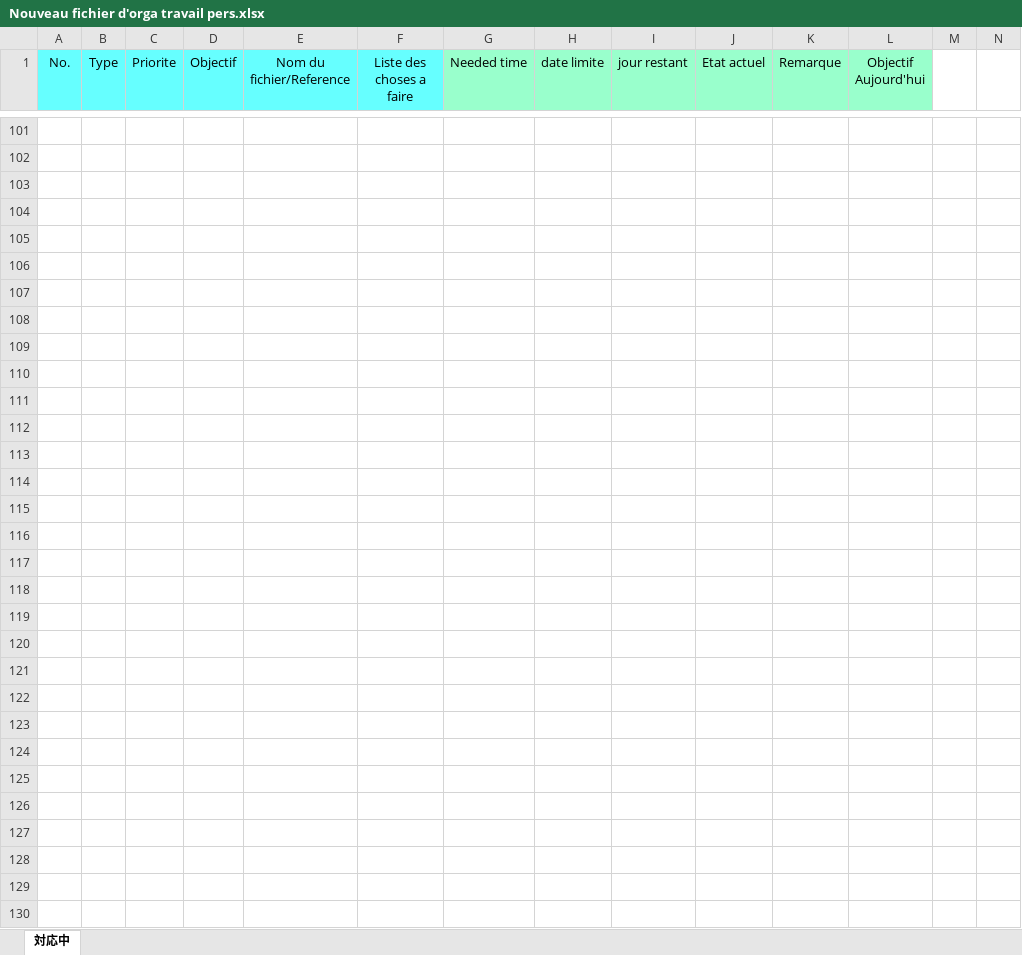
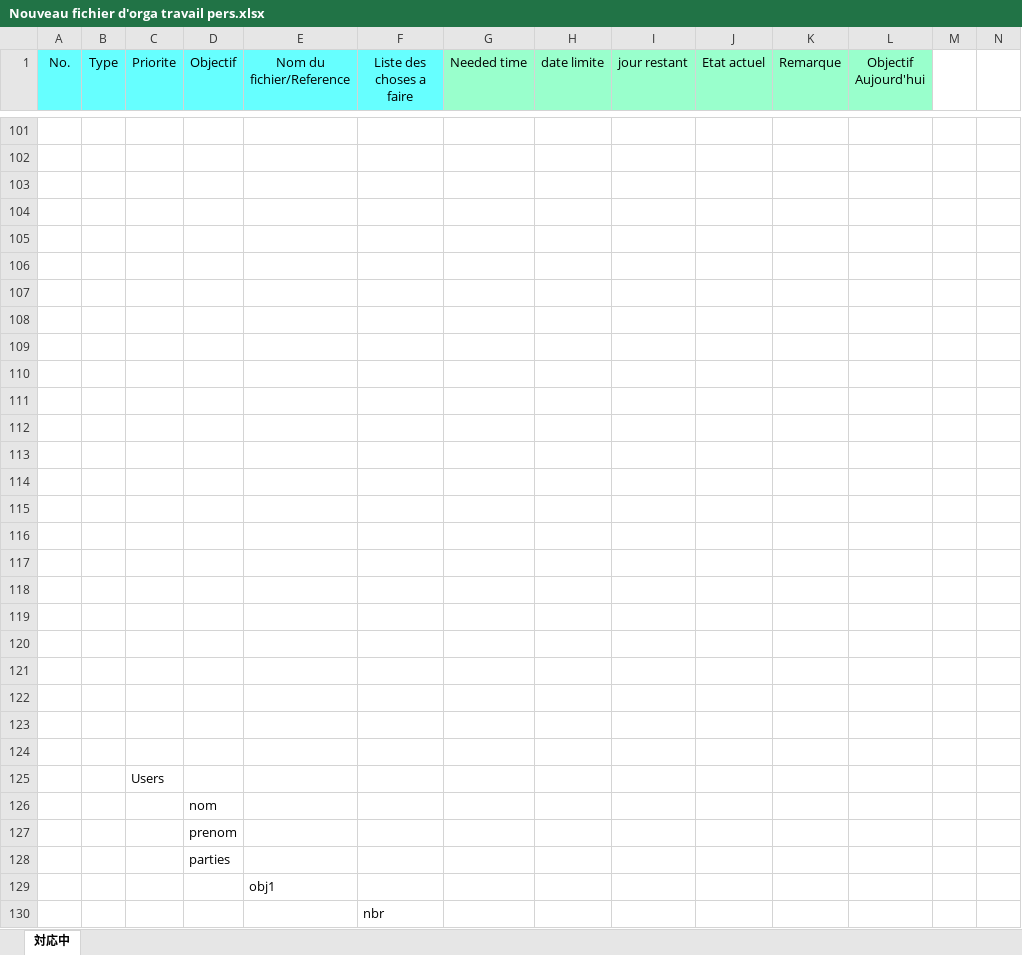
Before and after one commit to Erhey/NodeJs, an Excel workbook: Cahier des charges/Nouveau fichier d'orga travail pers.xlsx, sheet 対応中, drawn as a sheet; only a part is shown, gaps mark what is left out; values as stored, in another font and other column widths than the file's, no borders; conditional formats not drawn; rows hold the shown columns only; the diff covers the shown part only; the diff names each change by its address in the sheet, - before the commit and + after, or states it on an @@ line.

```diff
--- a/Cahier des charges/Nouveau fichier d'orga travail pers.xlsx (sheet 対応中)
+++ b/Cahier des charges/Nouveau fichier d'orga travail pers.xlsx (sheet 対応中)
+row 104: (empty)
+row 105: (empty)
+row 106: (empty)
+row 107: (empty)
+row 108: (empty)
+row 109: (empty)
+row 110: (empty)
+row 111: (empty)
+row 112: (empty)
+row 113: (empty)
+row 114: (empty)
+row 115: (empty)
+row 116: (empty)
+row 117: (empty)
+row 118: (empty)
+row 119: (empty)
+row 120: (empty)
+row 121: (empty)
+row 122: (empty)
+row 123: (empty)
+row 124: (empty)
+row 125:  |  | Users
+row 126:  |  |  | nom
+row 127:  |  |  | prenom
+row 128:  |  |  | parties
+row 129:  |  |  |  | obj1
+row 130:  |  |  |  |  | nbr
```
Also changed, not shown: 18 added rows, 18 removed rows, 62 edited cells and merged cells elsewhere in this sheet.
